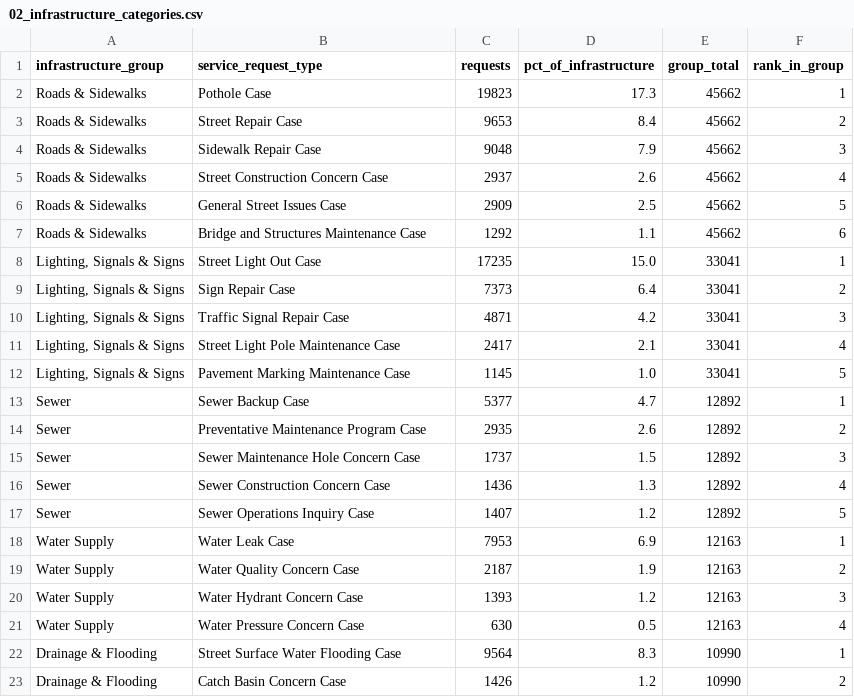
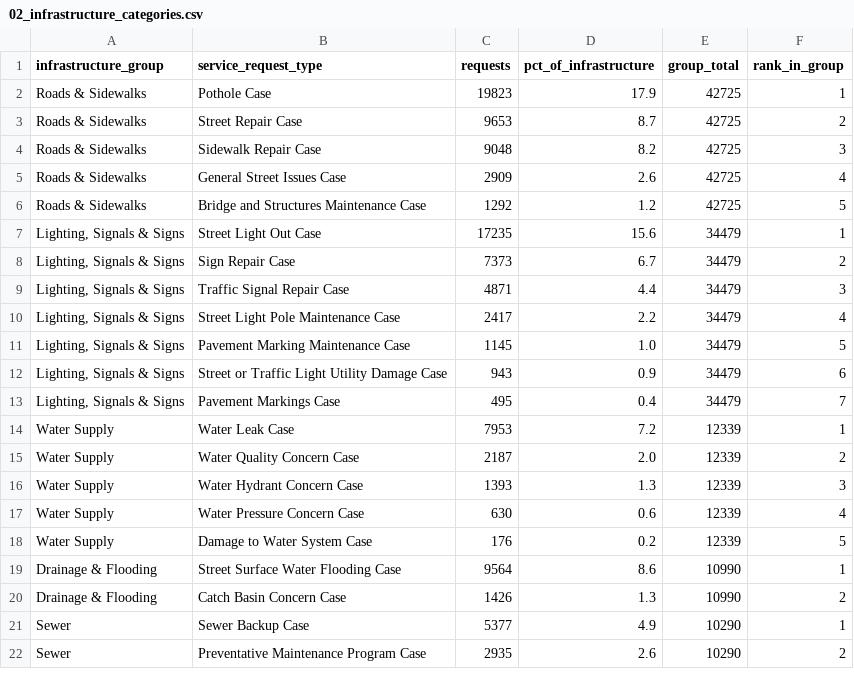
Before and after one commit to abhirajdoad/vancouver-sql-analytics, a CSV file: results/02_infrastructure_categories.csv, drawn as a sheet; only a part is shown; the diff covers the shown part only.

Commit message:
Address review findings: revise infrastructure mapping, correct findings and docs, harden scripts

```diff
--- a/results/02_infrastructure_categories.csv
+++ b/results/02_infrastructure_categories.csv
@@ -1,23 +1,22 @@
 infrastructure_group,service_request_type,requests,pct_of_infrastructure,group_total,rank_in_group
-Roads & Sidewalks,Pothole Case,19823,17.3,45662,1
-Roads & Sidewalks,Street Repair Case,9653,8.4,45662,2
-Roads & Sidewalks,Sidewalk Repair Case,9048,7.9,45662,3
-Roads & Sidewalks,Street Construction Concern Case,2937,2.6,45662,4
-Roads & Sidewalks,General Street Issues Case,2909,2.5,45662,5
-Roads & Sidewalks,Bridge and Structures Maintenance Case,1292,1.1,45662,6
-"Lighting, Signals & Signs",Street Light Out Case,17235,15.0,33041,1
-"Lighting, Signals & Signs",Sign Repair Case,7373,6.4,33041,2
-"Lighting, Signals & Signs",Traffic Signal Repair Case,4871,4.2,33041,3
-"Lighting, Signals & Signs",Street Light Pole Maintenance Case,2417,2.1,33041,4
-"Lighting, Signals & Signs",Pavement Marking Maintenance Case,1145,1.0,33041,5
-Sewer,Sewer Backup Case,5377,4.7,12892,1
-Sewer,Preventative Maintenance Program Case,2935,2.6,12892,2
-Sewer,Sewer Maintenance Hole Concern Case,1737,1.5,12892,3
-Sewer,Sewer Construction Concern Case,1436,1.3,12892,4
-Sewer,Sewer Operations Inquiry Case,1407,1.2,12892,5
-Water Supply,Water Leak Case,7953,6.9,12163,1
-Water Supply,Water Quality Concern Case,2187,1.9,12163,2
-Water Supply,Water Hydrant Concern Case,1393,1.2,12163,3
-Water Supply,Water Pressure Concern Case,630,0.5,12163,4
-Drainage & Flooding,Street Surface Water Flooding Case,9564,8.3,10990,1
-Drainage & Flooding,Catch Basin Concern Case,1426,1.2,10990,2
+Roads & Sidewalks,Pothole Case,19823,17.9,42725,1
+Roads & Sidewalks,Street Repair Case,9653,8.7,42725,2
+Roads & Sidewalks,Sidewalk Repair Case,9048,8.2,42725,3
+Roads & Sidewalks,General Street Issues Case,2909,2.6,42725,4
+Roads & Sidewalks,Bridge and Structures Maintenance Case,1292,1.2,42725,5
+"Lighting, Signals & Signs",Street Light Out Case,17235,15.6,34479,1
+"Lighting, Signals & Signs",Sign Repair Case,7373,6.7,34479,2
+"Lighting, Signals & Signs",Traffic Signal Repair Case,4871,4.4,34479,3
+"Lighting, Signals & Signs",Street Light Pole Maintenance Case,2417,2.2,34479,4
+"Lighting, Signals & Signs",Pavement Marking Maintenance Case,1145,1.0,34479,5
+"Lighting, Signals & Signs",Street or Traffic Light Utility Damage Case,943,0.9,34479,6
+"Lighting, Signals & Signs",Pavement Markings Case,495,0.4,34479,7
+Water Supply,Water Leak Case,7953,7.2,12339,1
+Water Supply,Water Quality Concern Case,2187,2.0,12339,2
+Water Supply,Water Hydrant Concern Case,1393,1.3,12339,3
+Water Supply,Water Pressure Concern Case,630,0.6,12339,4
+Water Supply,Damage to Water System Case,176,0.2,12339,5
+Drainage & Flooding,Street Surface Water Flooding Case,9564,8.6,10990,1
+Drainage & Flooding,Catch Basin Concern Case,1426,1.3,10990,2
+Sewer,Sewer Backup Case,5377,4.9,10290,1
+Sewer,Preventative Maintenance Program Case,2935,2.6,10290,2
```
Also changed, not shown: 3 added rows elsewhere in this file, results/03_monthly_volume_mom.csv, results/05_year_over_year.csv, 32 other files.
